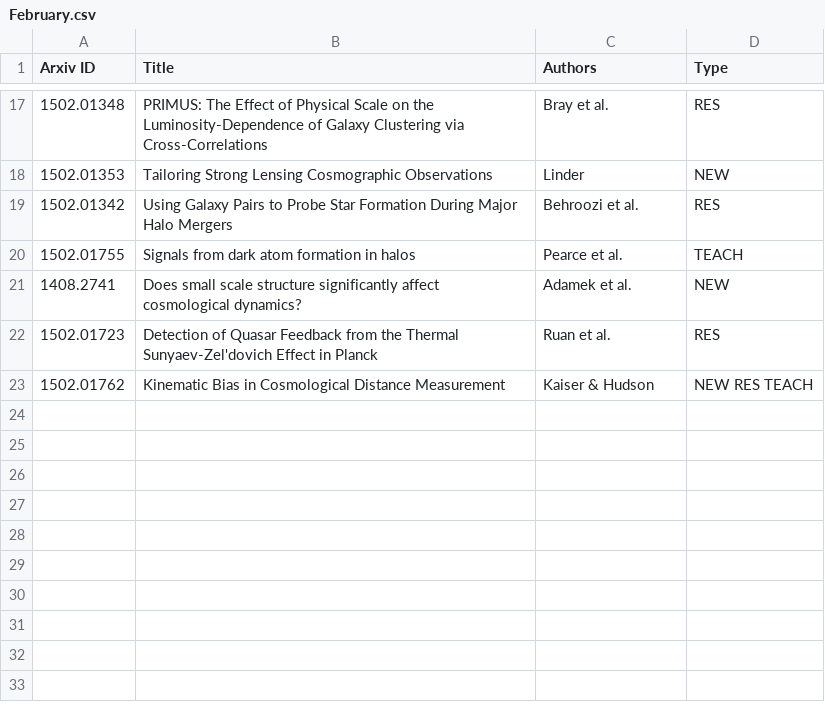
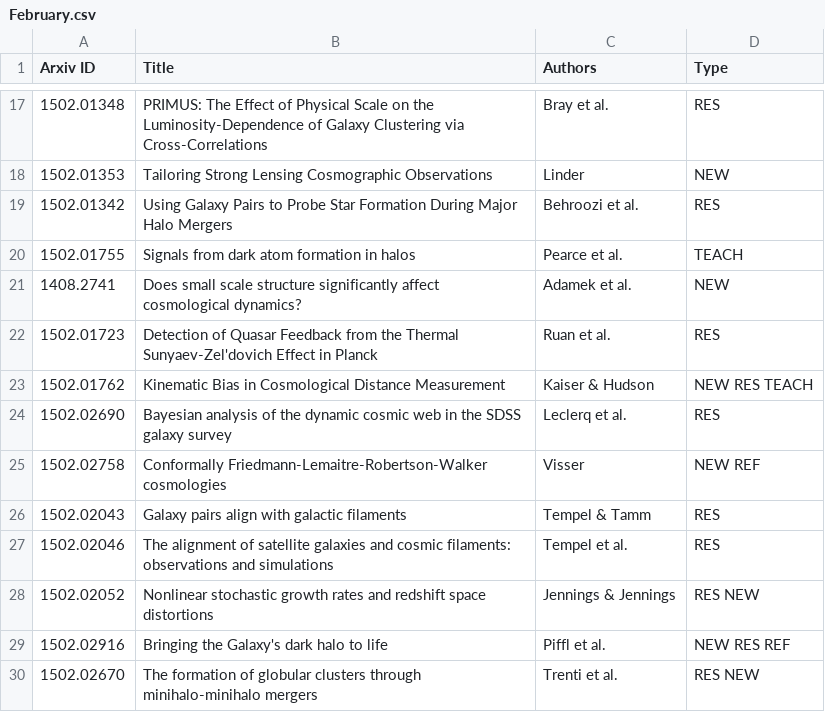
Before and after one commit to forero/arXiv, a CSV file: 2015/February.csv, drawn as a sheet; only a part is shown, gaps mark what is left out.

Commit message:
11

```diff
--- a/2015/February.csv
+++ b/2015/February.csv
@@ -23 +23,8 @@ Arxiv ID, Title, Authors, Type
 1502.01762, "Kinematic Bias in Cosmological Distance Measurement", Kaiser & Hudson, NEW RES TEACH
+1502.02690, "Bayesian analysis of the dynamic cosmic web in the SDSS galaxy survey", Leclerq et al., RES
+1502.02758, "Conformally Friedmann-Lemaitre-Robertson-Walker cosmologies", Visser, NEW REF
+1502.02043, "Galaxy pairs align with galactic filaments", Tempel & Tamm, RES
+1502.02046, "The alignment of satellite galaxies and cosmic filaments: observations and simulations", Tempel et al., RES
+1502.02052, "Nonlinear stochastic growth rates and redshift space distortions", Jennings  & Jennings, RES NEW
+1502.02916, "Bringing the Galaxy's dark halo to life", Piffl et al., NEW RES REF
+1502.02670, "The formation of globular clusters through minihalo-minihalo mergers", Trenti et al., RES NEW
```
